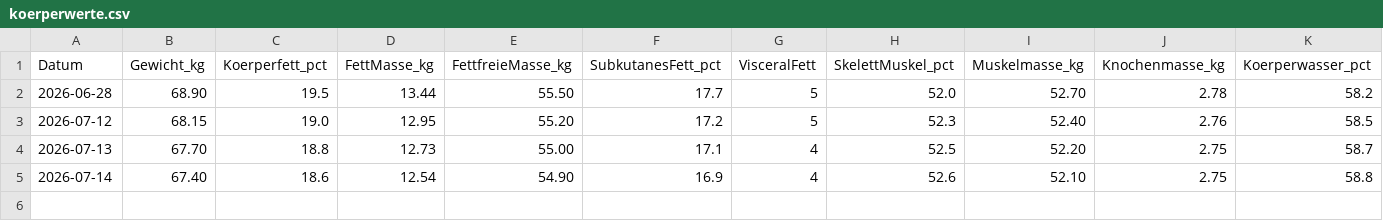
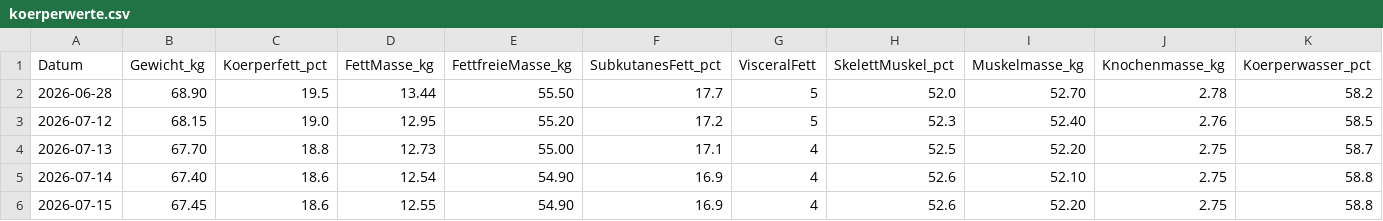
Before and after one commit to derderdunichbist/obsidian-fitnesscoach, a CSV file: data/koerperwerte.csv, drawn as a sheet; only a part is shown; rows hold the shown columns only; the diff names each change by its address in the sheet, - before the commit and + after, or states it on an @@ line.

```diff
--- a/data/koerperwerte.csv
+++ b/data/koerperwerte.csv
+row 6: 2026-07-15 | 67.45 | 18.6 | 12.55 | 54.90 | 16.9 | 4 | 52.6 | 52.20 | 2.75 | 58.8
```
Also changed, not shown: 3 other files.
